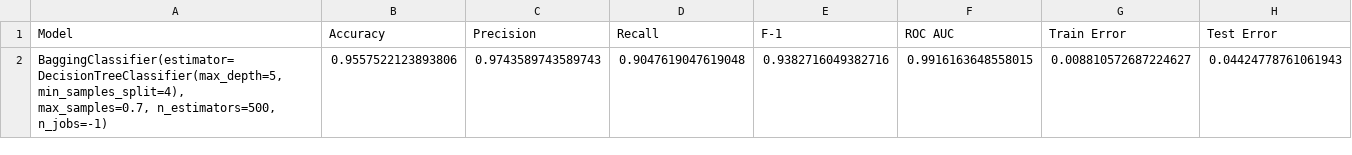
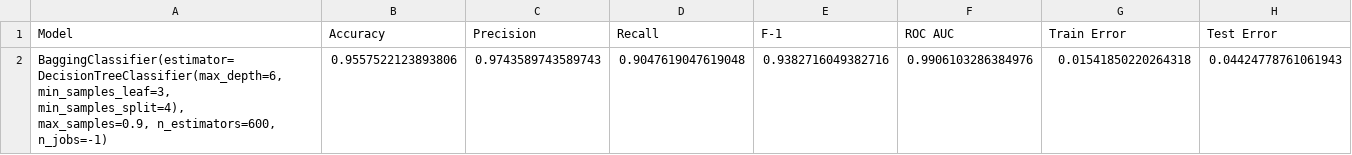
Before and after one commit to HVKHCM/ML-F23-Project, a CSV file: output_metrics/best_boosting_dataset1.csv, drawn as a sheet.

Commit message:
use gridsearch for boosting

```diff
--- a/output_metrics/best_boosting_dataset1.csv
+++ b/output_metrics/best_boosting_dataset1.csv
@@ -1,4 +1,5 @@
 Model,Accuracy,Precision,Recall,F-1,ROC AUC,Train Error,Test Error
-"BaggingClassifier(estimator=DecisionTreeClassifier(max_depth=5,
-                                                   min_samples_split=4),
-                  max_samples=0.7, n_estimators=500, n_jobs=-1)",0.9557522123893806,0.9743589743589743,0.9047619047619048,0.9382716049382716,0.9916163648558015,0.008810572687224627,0.04424778761061943
+"BaggingClassifier(estimator=DecisionTreeClassifier(max_depth=6,
+                                                   min_samples_leaf=3,
+                                                   min_samples_split=4),
+                  max_samples=0.9, n_estimators=600, n_jobs=-1)",0.9557522123893806,0.9743589743589743,0.9047619047619048,0.9382716049382716,0.9906103286384976,0.01541850220264318,0.04424778761061943
```
Also changed, not shown: output_metrics/best_boosting_dataset2.csv, output_metrics/best_decision_tree_dataset1.csv, 2 other files.
